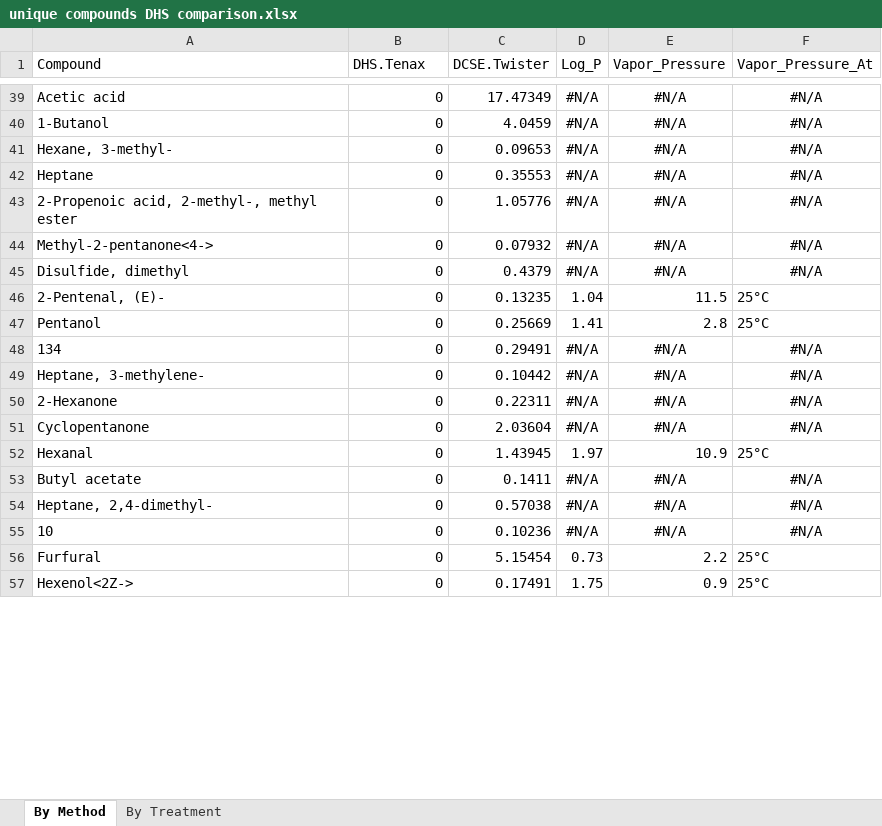
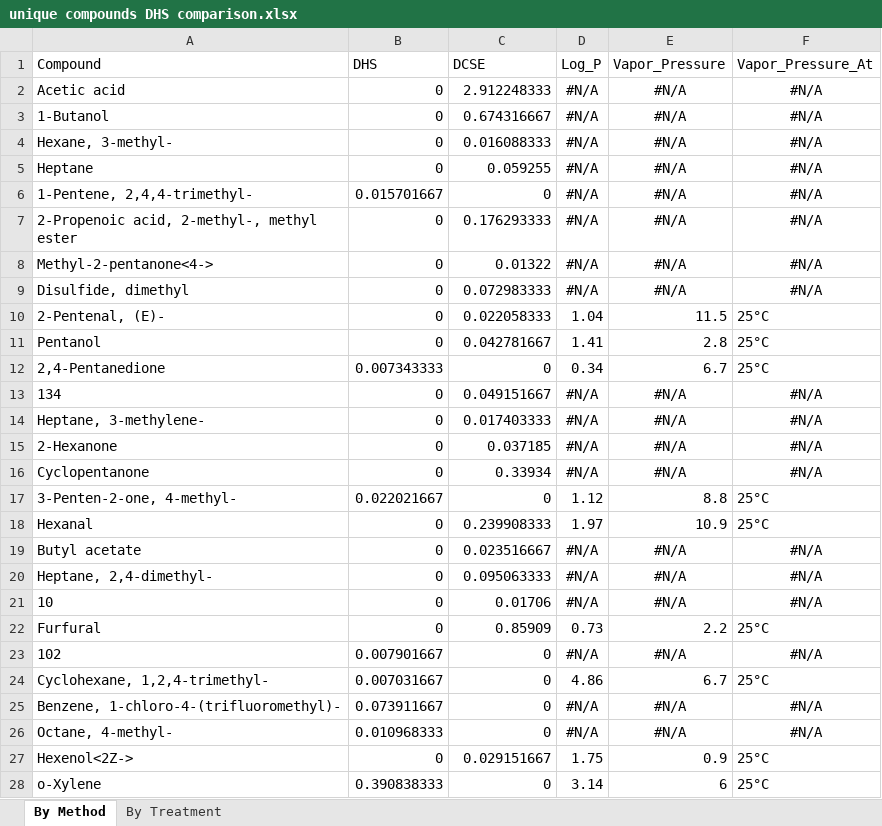
Before and after one commit to Aariq/Twister-Data, an Excel workbook: unique compounds DHS comparison.xlsx, sheet By Method, drawn as a sheet; only a part is shown, gaps mark what is left out; values as stored, in another font and other column widths than the file's, no borders; addresses are those after the commit; the diff covers the shown part only; the diff names each change by its address in the sheet, - before the commit and + after, or states it on an @@ line.

Commit message:
fixed unique compounds
streamlined code for finding unique compounds and making venn diagrams
for comparison experiment.  Now unique compound output contains MEAN
RPA instead of sums like before.

```diff
--- a/unique compounds DHS comparison.xlsx (sheet By Method)
+++ b/unique compounds DHS comparison.xlsx (sheet By Method)
-B1: DHS.Tenax
+B1: DHS
-C1: DCSE.Twister
+C1: DCSE
-C2 (DCSE): 17.47349
+C2 (DCSE): 2.912248333
-C3 (DCSE): 4.0459
+C3 (DCSE): 0.674316667
-C4 (DCSE): 0.09653
+C4 (DCSE): 0.016088333
-C5 (DCSE): 0.35553
+C5 (DCSE): 0.059255
+row 6: 1-Pentene, 2,4,4-trimethyl- | 0.015701667 | 0 | #N/A | #N/A | #N/A
-C7 (DCSE): 1.05776
+C7 (DCSE): 0.176293333
-C8 (DCSE): 0.07932
+C8 (DCSE): 0.01322
-C9 (DCSE): 0.4379
+C9 (DCSE): 0.072983333
-C10 (DCSE): 0.13235
+C10 (DCSE): 0.022058333
-C11 (DCSE): 0.25669
+C11 (DCSE): 0.042781667
+row 12: 2,4-Pentanedione | 0.007343333 | 0 | 0.34 | 6.7 | 25°C
-C13 (DCSE): 0.29491
+C13 (DCSE): 0.049151667
-C14 (DCSE): 0.10442
+C14 (DCSE): 0.017403333
-C15 (DCSE): 0.22311
+C15 (DCSE): 0.037185
-C16 (DCSE): 2.03604
+C16 (DCSE): 0.33934
+row 17: 3-Penten-2-one, 4-methyl- | 0.022021667 | 0 | 1.12 | 8.8 | 25°C
-C18 (DCSE): 1.43945
+C18 (DCSE): 0.239908333
-C19 (DCSE): 0.1411
+C19 (DCSE): 0.023516667
-C20 (DCSE): 0.57038
+C20 (DCSE): 0.095063333
-C21 (DCSE): 0.10236
+C21 (DCSE): 0.01706
-C22 (DCSE): 5.15454
+C22 (DCSE): 0.85909
+row 23: 102 | 0.007901667 | 0 | #N/A | #N/A | #N/A
+row 24: Cyclohexane, 1,2,4-trimethyl- | 0.007031667 | 0 | 4.86 | 6.7 | 25°C
+row 25: Benzene, 1-chloro-4-(trifluoromethyl)- | 0.073911667 | 0 | #N/A | #N/A | #N/A
+row 26: Octane, 4-methyl- | 0.010968333 | 0 | #N/A | #N/A | #N/A
-C27 (DCSE): 0.17491
+C27 (DCSE): 0.029151667
+row 28: o-Xylene | 0.390838333 | 0 | 3.14 | 6 | 25°C
```
Also changed, not shown: 29 added rows, 37 removed rows and 46 edited cells elsewhere in this sheet, sheet By Treatment, Field Trial PCA compounds.xlsx, PCA compounds DHS comparison.xlsx, 6 other files.
